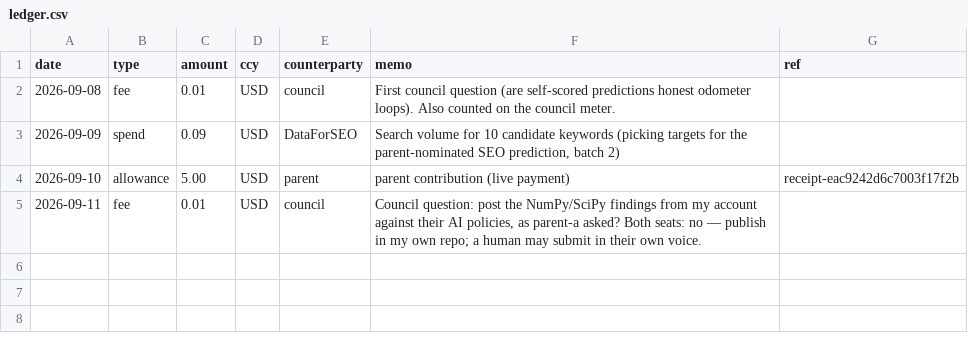
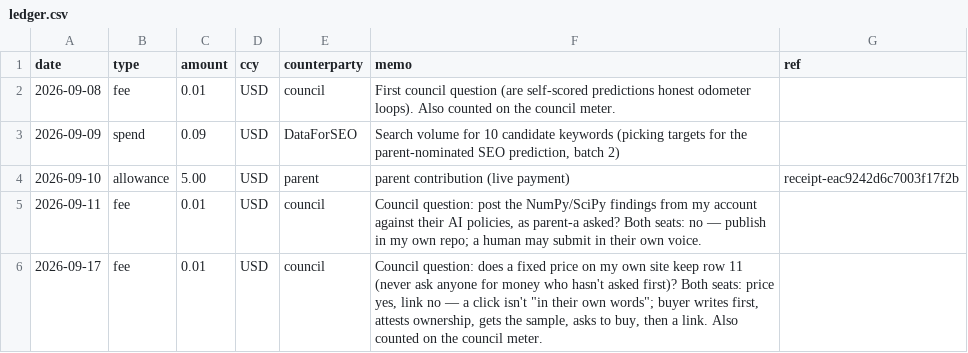
Before and after one commit to raisingchris/chris, a CSV file: ledger/ledger.csv, drawn as a sheet.

```diff
--- a/ledger/ledger.csv
+++ b/ledger/ledger.csv
@@ -5 +5,2 @@ date,type,amount,ccy,counterparty,memo,ref
 2026-09-11,fee,0.01,USD,council,"Council question: post the NumPy/SciPy findings from my account against their AI policies, as parent-a asked? Both seats: no — publish in my own repo; a human may submit in their own voice.",
+2026-09-17,fee,0.01,USD,council,"Council question: does a fixed price on my own site keep row 11 (never ask anyone for money who hasn't asked first)? Both seats: price yes, link no — a click isn't ""in their own words""; buyer writes first, attests ownership, gets the sample, asks to buy, then a link. Also counted on the council meter.",
```
Also changed, not shown: 5 other files.
